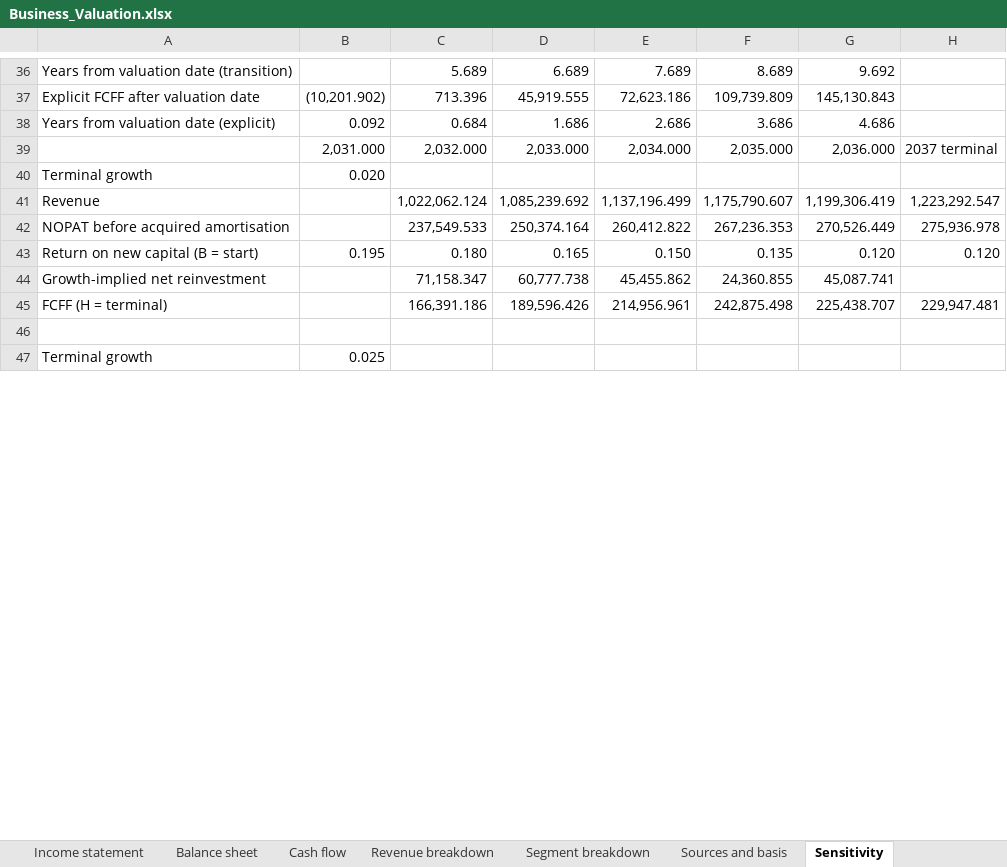
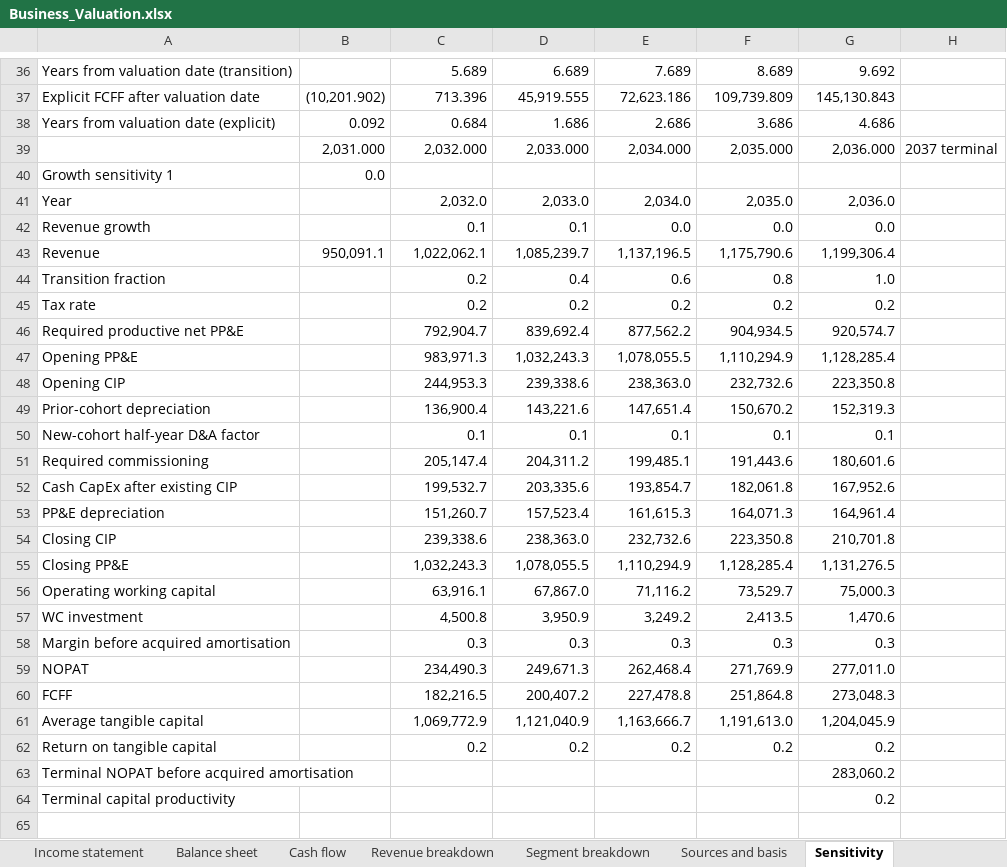
Before and after one commit to EltonTan0709/BAC3001_Project, an Excel workbook: data/Business_Valuation.xlsx, sheet Sensitivity, drawn as a sheet; only a part is shown, gaps mark what is left out; values as stored, in another font and other column widths than the file's, no borders; charts and pictures and conditional formats not drawn; removed rows and columns are numbered as before the commit, all else as after; the diff covers the shown part only; the diff names each change by its address in the sheet, - before the commit and + after, or states it on an @@ line.

Commit message:
Model prudent post-build capital deployment across scenarios

```diff
--- a/data/Business_Valuation.xlsx (sheet Sensitivity)
+++ b/data/Business_Valuation.xlsx (sheet Sensitivity)
-row 40: Terminal growth | 0.020
-row 41: Revenue |  | 1,022,062.124 | 1,085,239.692 | 1,137,196.499 | 1,175,790.607 | 1,199,306.419 | 1,223,292.547
-row 42: NOPAT before acquired amortisation |  | 237,549.533 | 250,374.164 | 260,412.822 | 267,236.353 | 270,526.449 | 275,936.978
-row 43: Return on new capital (B = start) | 0.195 | 0.180 | 0.165 | 0.150 | 0.135 | 0.120 | 0.120
-row 44: Growth-implied net reinvestment |  | 71,158.347 | 60,777.738 | 45,455.862 | 24,360.855 | 45,087.741
-row 45: FCFF (H = terminal) |  | 166,391.186 | 189,596.426 | 214,956.961 | 242,875.498 | 225,438.707 | 229,947.481
+row 40: Growth sensitivity 1 | 0.0
+row 41: Year |  | 2,032.0 | 2,033.0 | 2,034.0 | 2,035.0 | 2,036.0
+row 42: Revenue growth |  | 0.1 | 0.1 | 0.0 | 0.0 | 0.0
+row 43: Revenue | 950,091.1 | 1,022,062.1 | 1,085,239.7 | 1,137,196.5 | 1,175,790.6 | 1,199,306.4
+row 44: Transition fraction |  | 0.2 | 0.4 | 0.6 | 0.8 | 1.0
+row 45: Tax rate |  | 0.2 | 0.2 | 0.2 | 0.2 | 0.2
+row 46: Required productive net PP&E |  | 792,904.7 | 839,692.4 | 877,562.2 | 904,934.5 | 920,574.7
+row 47: Opening PP&E |  | 983,971.3 | 1,032,243.3 | 1,078,055.5 | 1,110,294.9 | 1,128,285.4
+row 48: Opening CIP |  | 244,953.3 | 239,338.6 | 238,363.0 | 232,732.6 | 223,350.8
+row 49: Prior-cohort depreciation |  | 136,900.4 | 143,221.6 | 147,651.4 | 150,670.2 | 152,319.3
+row 50: New-cohort half-year D&A factor |  | 0.1 | 0.1 | 0.1 | 0.1 | 0.1
+row 51: Required commissioning |  | 205,147.4 | 204,311.2 | 199,485.1 | 191,443.6 | 180,601.6
+row 52: Cash CapEx after existing CIP |  | 199,532.7 | 203,335.6 | 193,854.7 | 182,061.8 | 167,952.6
+row 53: PP&E depreciation |  | 151,260.7 | 157,523.4 | 161,615.3 | 164,071.3 | 164,961.4
+row 54: Closing CIP |  | 239,338.6 | 238,363.0 | 232,732.6 | 223,350.8 | 210,701.8
+row 55: Closing PP&E |  | 1,032,243.3 | 1,078,055.5 | 1,110,294.9 | 1,128,285.4 | 1,131,276.5
+row 56: Operating working capital |  | 63,916.1 | 67,867.0 | 71,116.2 | 73,529.7 | 75,000.3
+row 57: WC investment |  | 4,500.8 | 3,950.9 | 3,249.2 | 2,413.5 | 1,470.6
+row 58: Margin before acquired amortisation |  | 0.3 | 0.3 | 0.3 | 0.3 | 0.3
+row 59: NOPAT |  | 234,490.3 | 249,671.3 | 262,468.4 | 271,769.9 | 277,011.0
+row 60: FCFF |  | 182,216.5 | 200,407.2 | 227,478.8 | 251,864.8 | 273,048.3
+row 61: Average tangible capital |  | 1,069,772.9 | 1,121,040.9 | 1,163,666.7 | 1,191,613.0 | 1,204,045.9
+row 62: Return on tangible capital |  | 0.2 | 0.2 | 0.2 | 0.2 | 0.2
+row 63: Terminal NOPAT before acquired amortisation |  |  |  |  |  | 283,060.2
+row 64: Terminal capital productivity |  |  |  |  |  | 0.2
-row 47: Terminal growth | 0.025
```
Also changed, not shown: 127 added rows, 26 removed rows and 66 edited cells elsewhere in this sheet, sheet Capital and FCFF, sheet Transition, sheet Simulation inputs, sheet Valuation, sheet Assumptions, sheet Relative valuation, formulas that keep their value, 11 other files.
